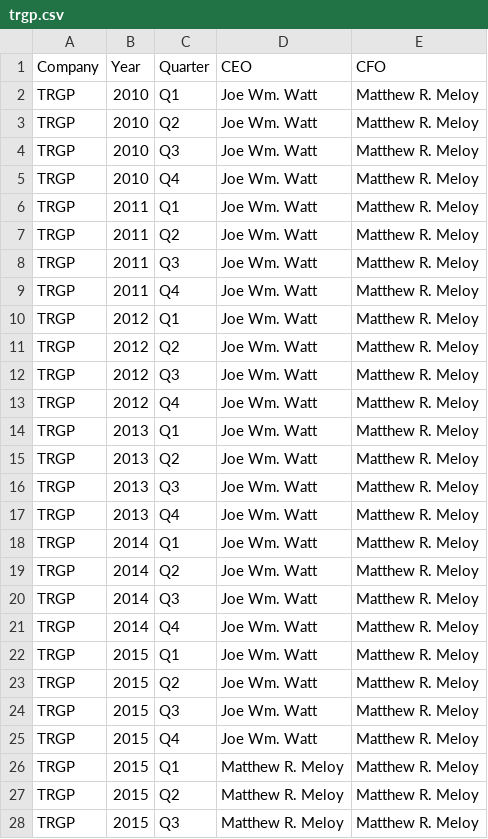
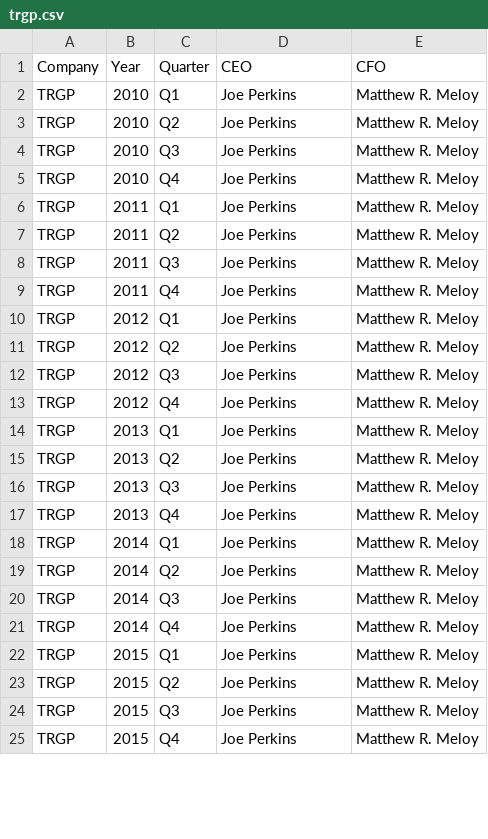
Before and after one commit to amal029/financial_sentiment_analysis, a CSV file: ces_cfos/trgp.csv, drawn as a sheet; only a part is shown; the diff covers the shown part only.

```diff
--- a/ces_cfos/trgp.csv
+++ b/ces_cfos/trgp.csv
@@ -1,28 +1,25 @@
 Company,Year,Quarter,CEO,CFO
-TRGP,2010,Q1,Joe Wm. Watt,Matthew R. Meloy
-TRGP,2010,Q2,Joe Wm. Watt,Matthew R. Meloy
-TRGP,2010,Q3,Joe Wm. Watt,Matthew R. Meloy
-TRGP,2010,Q4,Joe Wm. Watt,Matthew R. Meloy
-TRGP,2011,Q1,Joe Wm. Watt,Matthew R. Meloy
-TRGP,2011,Q2,Joe Wm. Watt,Matthew R. Meloy
-TRGP,2011,Q3,Joe Wm. Watt,Matthew R. Meloy
-TRGP,2011,Q4,Joe Wm. Watt,Matthew R. Meloy
-TRGP,2012,Q1,Joe Wm. Watt,Matthew R. Meloy
-TRGP,2012,Q2,Joe Wm. Watt,Matthew R. Meloy
-TRGP,2012,Q3,Joe Wm. Watt,Matthew R. Meloy
-TRGP,2012,Q4,Joe Wm. Watt,Matthew R. Meloy
-TRGP,2013,Q1,Joe Wm. Watt,Matthew R. Meloy
-TRGP,2013,Q2,Joe Wm. Watt,Matthew R. Meloy
-TRGP,2013,Q3,Joe Wm. Watt,Matthew R. Meloy
-TRGP,2013,Q4,Joe Wm. Watt,Matthew R. Meloy
-TRGP,2014,Q1,Joe Wm. Watt,Matthew R. Meloy
-TRGP,2014,Q2,Joe Wm. Watt,Matthew R. Meloy
-TRGP,2014,Q3,Joe Wm. Watt,Matthew R. Meloy
-TRGP,2014,Q4,Joe Wm. Watt,Matthew R. Meloy
-TRGP,2015,Q1,Joe Wm. Watt,Matthew R. Meloy
-TRGP,2015,Q2,Joe Wm. Watt,Matthew R. Meloy
-TRGP,2015,Q3,Joe Wm. Watt,Matthew R. Meloy
-TRGP,2015,Q4,Joe Wm. Watt,Matthew R. Meloy
-TRGP,2015,Q1,Matthew R. Meloy,Matthew R. Meloy
-TRGP,2015,Q2,Matthew R. Meloy,Matthew R. Meloy
-TRGP,2015,Q3,Matthew R. Meloy,Matthew R. Meloy
+TRGP,2010,Q1,Joe Perkins,Matthew R. Meloy
+TRGP,2010,Q2,Joe Perkins,Matthew R. Meloy
+TRGP,2010,Q3,Joe Perkins,Matthew R. Meloy
+TRGP,2010,Q4,Joe Perkins,Matthew R. Meloy
+TRGP,2011,Q1,Joe Perkins,Matthew R. Meloy
+TRGP,2011,Q2,Joe Perkins,Matthew R. Meloy
+TRGP,2011,Q3,Joe Perkins,Matthew R. Meloy
+TRGP,2011,Q4,Joe Perkins,Matthew R. Meloy
+TRGP,2012,Q1,Joe Perkins,Matthew R. Meloy
+TRGP,2012,Q2,Joe Perkins,Matthew R. Meloy
+TRGP,2012,Q3,Joe Perkins,Matthew R. Meloy
+TRGP,2012,Q4,Joe Perkins,Matthew R. Meloy
+TRGP,2013,Q1,Joe Perkins,Matthew R. Meloy
+TRGP,2013,Q2,Joe Perkins,Matthew R. Meloy
+TRGP,2013,Q3,Joe Perkins,Matthew R. Meloy
+TRGP,2013,Q4,Joe Perkins,Matthew R. Meloy
+TRGP,2014,Q1,Joe Perkins,Matthew R. Meloy
+TRGP,2014,Q2,Joe Perkins,Matthew R. Meloy
+TRGP,2014,Q3,Joe Perkins,Matthew R. Meloy
+TRGP,2014,Q4,Joe Perkins,Matthew R. Meloy
+TRGP,2015,Q1,Joe Perkins,Matthew R. Meloy
+TRGP,2015,Q2,Joe Perkins,Matthew R. Meloy
+TRGP,2015,Q3,Joe Perkins,Matthew R. Meloy
+TRGP,2015,Q4,Joe Perkins,Matthew R. Meloy
```
Also changed, not shown: 1 removed row and 40 edited cells elsewhere in this file, ces_cfos/abt.csv, ces_cfos/goog.csv, 23 other files.
